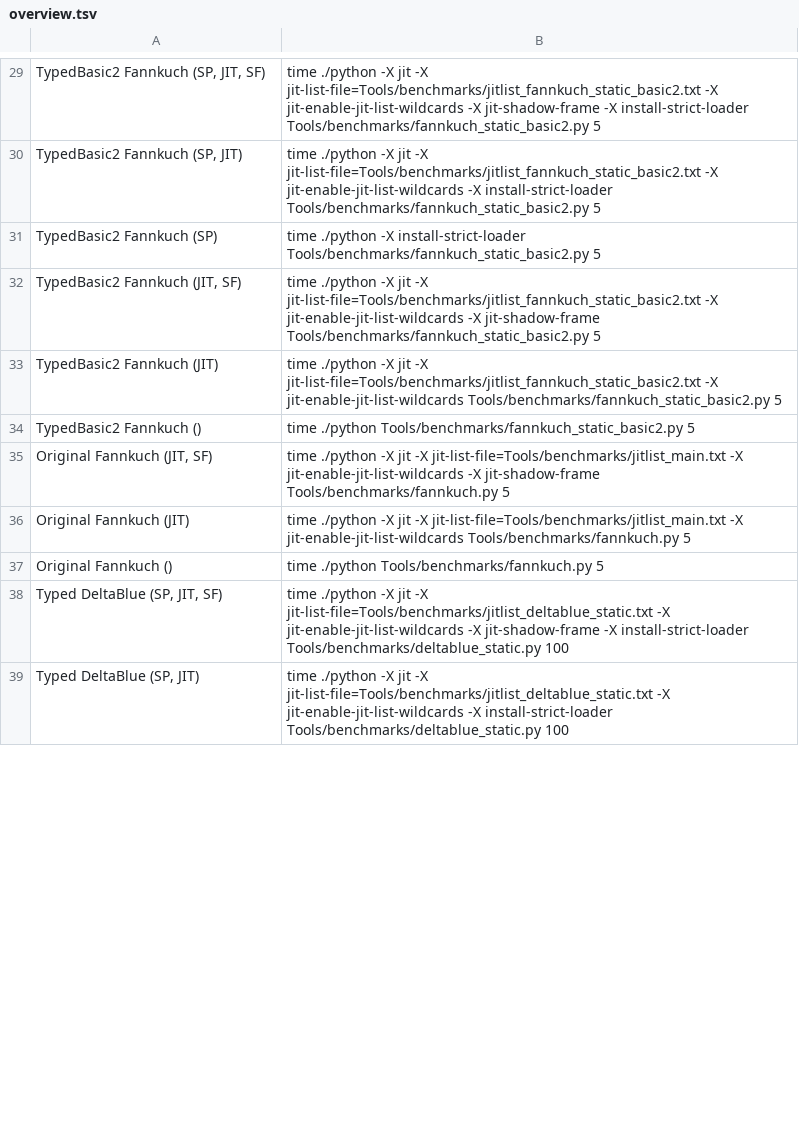
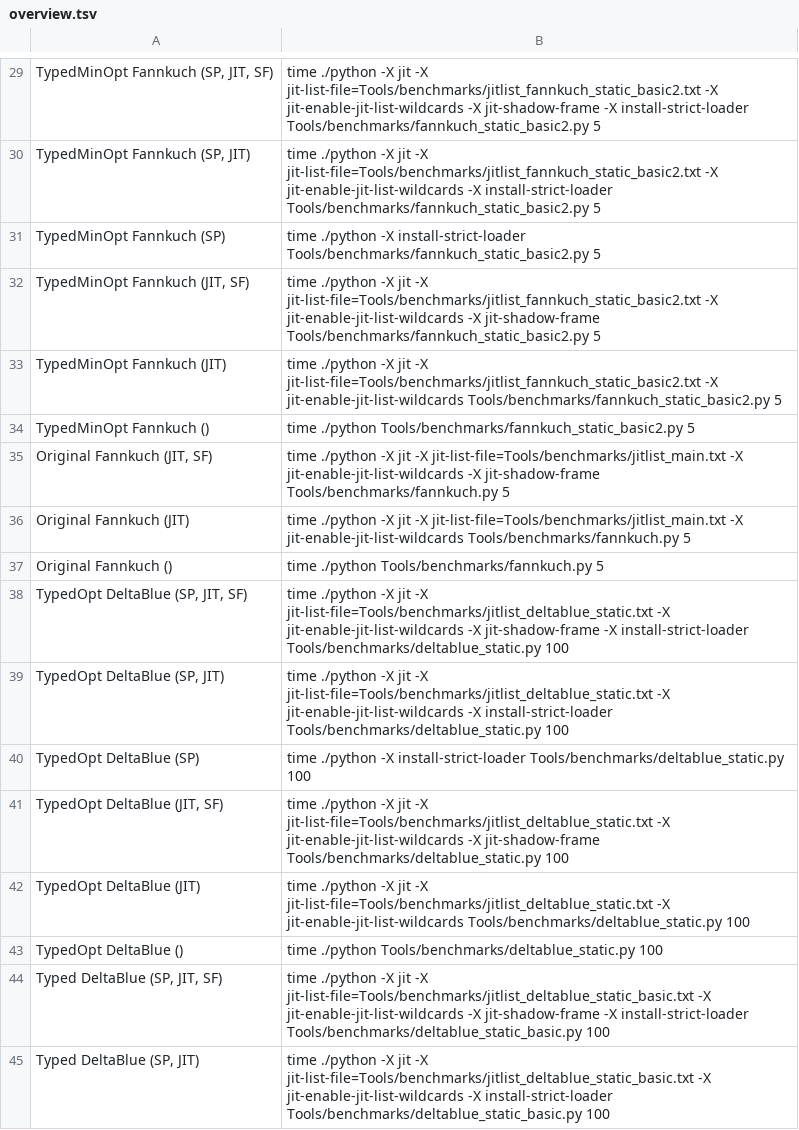
Before and after one commit to brownplt/insta-model, a TSV file: pj-7.1/src/overview.tsv, drawn as a sheet; only a part is shown, gaps mark what is left out; addresses are those after the commit; the diff covers the shown part only; the diff names each change by its address in the sheet, - before the commit and + after, or states it on an @@ line.

```diff
--- a/pj-7.1/src/overview.tsv
+++ b/pj-7.1/src/overview.tsv
-A29: TypedBasic2 Fannkuch (SP, JIT, SF)
+A29: TypedMinOpt Fannkuch (SP, JIT, SF)
-A30: TypedBasic2 Fannkuch (SP, JIT)
+A30: TypedMinOpt Fannkuch (SP, JIT)
-A31: TypedBasic2 Fannkuch (SP)
+A31: TypedMinOpt Fannkuch (SP)
-A32: TypedBasic2 Fannkuch (JIT, SF)
+A32: TypedMinOpt Fannkuch (JIT, SF)
-A33: TypedBasic2 Fannkuch (JIT)
+A33: TypedMinOpt Fannkuch (JIT)
-A34: TypedBasic2 Fannkuch ()
+A34: TypedMinOpt Fannkuch ()
+row 38: TypedOpt DeltaBlue (SP, JIT, SF) | time ./python -X jit -X jit-list-file=Tools/benchmarks/jitlist_deltablue_static.txt -X jit-enable-jit-list-wildcards -X jit-shadow-frame -X install-strict-loader Tools/benchmarks/deltablue_static.py 100
+row 39: TypedOpt DeltaBlue (SP, JIT) | time ./python -X jit -X jit-list-file=Tools/benchmarks/jitlist_deltablue_static.txt -X jit-enable-jit-list-wildcards -X install-strict-loader Tools/benchmarks/deltablue_static.py 100
+row 40: TypedOpt DeltaBlue (SP) | time ./python -X install-strict-loader Tools/benchmarks/deltablue_static.py 100
+row 41: TypedOpt DeltaBlue (JIT, SF) | time ./python -X jit -X jit-list-file=Tools/benchmarks/jitlist_deltablue_static.txt -X jit-enable-jit-list-wildcards -X jit-shadow-frame Tools/benchmarks/deltablue_static.py 100
+row 42: TypedOpt DeltaBlue (JIT) | time ./python -X jit -X jit-list-file=Tools/benchmarks/jitlist_deltablue_static.txt -X jit-enable-jit-list-wildcards Tools/benchmarks/deltablue_static.py 100
+row 43: TypedOpt DeltaBlue () | time ./python Tools/benchmarks/deltablue_static.py 100
-B44: …jit -X jit-list-file=Tools/benchmarks/jitlist_deltablue_static.txt -X jit-enable-jit-list-wildcards -X jit-shadow-frame -X install-strict-loader Tools/benchmarks/deltablue_static.py 100
+B44: …jit -X jit-list-file=Tools/benchmarks/jitlist_deltablue_static_basic.txt -X jit-enable-jit-list-wildcards -X jit-shadow-frame -X install-strict-loader Tools/benchmarks/deltablue_static_basic.py 100
-B45: …jit -X jit-list-file=Tools/benchmarks/jitlist_deltablue_static.txt -X jit-enable-jit-list-wildcards -X install-strict-loader Tools/benchmarks/deltablue_static.py 100
+B45: …jit -X jit-list-file=Tools/benchmarks/jitlist_deltablue_static_basic.txt -X jit-enable-jit-list-wildcards -X install-strict-loader Tools/benchmarks/deltablue_static_basic.py 100
```
Also changed, not shown: 27 added rows, 18 removed rows and 22 edited cells elsewhere in this file, 3 other files.
